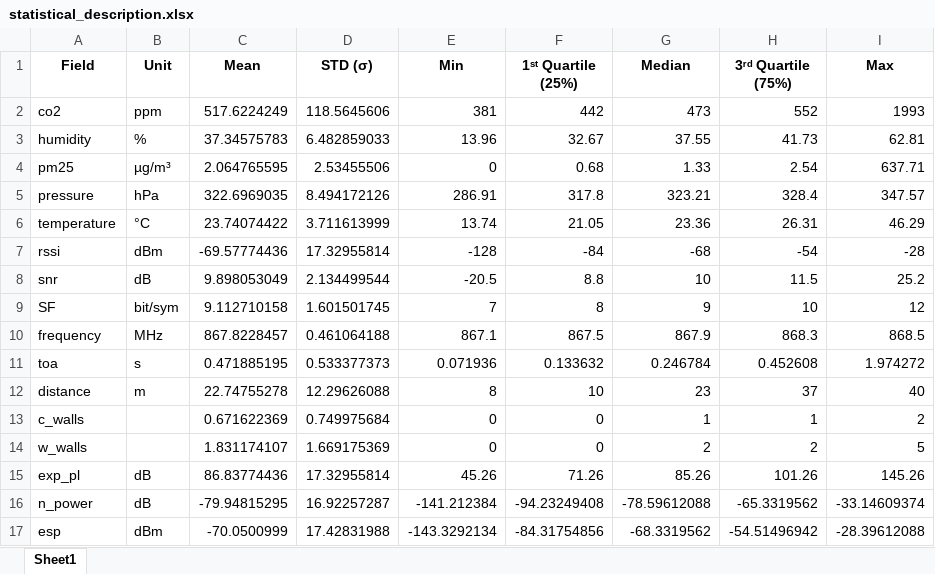
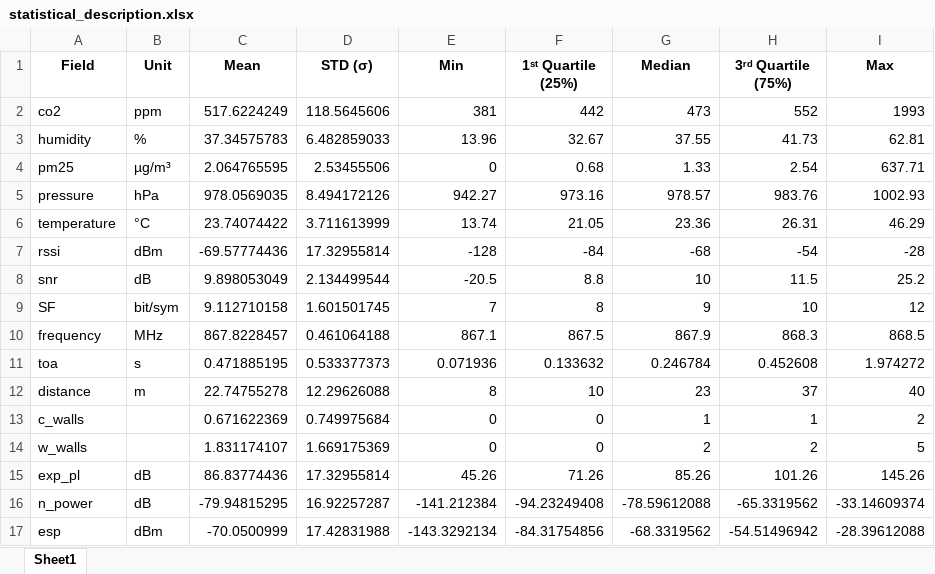
Before and after one commit to nahshonmokua/LoRaWAN-Indoor-PathLoss-Dataset-IEEEACCESS, an Excel workbook: statistical_description.xlsx, sheet Sheet1, drawn as a sheet; values as stored, in another font and other column widths than the file's, no borders; the diff names each change by its address in the sheet, - before the commit and + after, or states it on an @@ line.

```diff
--- a/statistical_description.xlsx (sheet Sheet1)
+++ b/statistical_description.xlsx (sheet Sheet1)
-C5 (Mean): 322.6969035
+C5 (Mean): 978.0569035
-E5 (Min): 286.91
+E5 (Min): 942.27
-F5 (1ˢᵗ Quartile (25%)): 317.8
+F5 (1ˢᵗ Quartile (25%)): 973.16
-G5 (Median): 323.21
+G5 (Median): 978.57
-H5 (3ʳᵈ Quartile (75%)): 328.4
+H5 (3ʳᵈ Quartile (75%)): 983.76
-I5 (Max): 347.57
+I5 (Max): 1002.93
```
Also changed, not shown: 1 other file.
